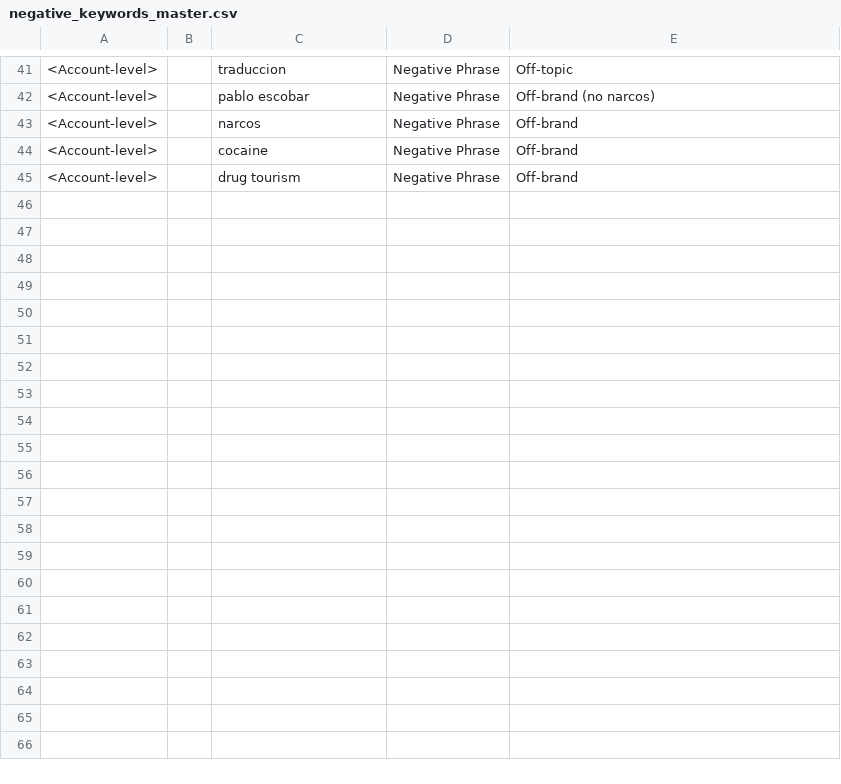
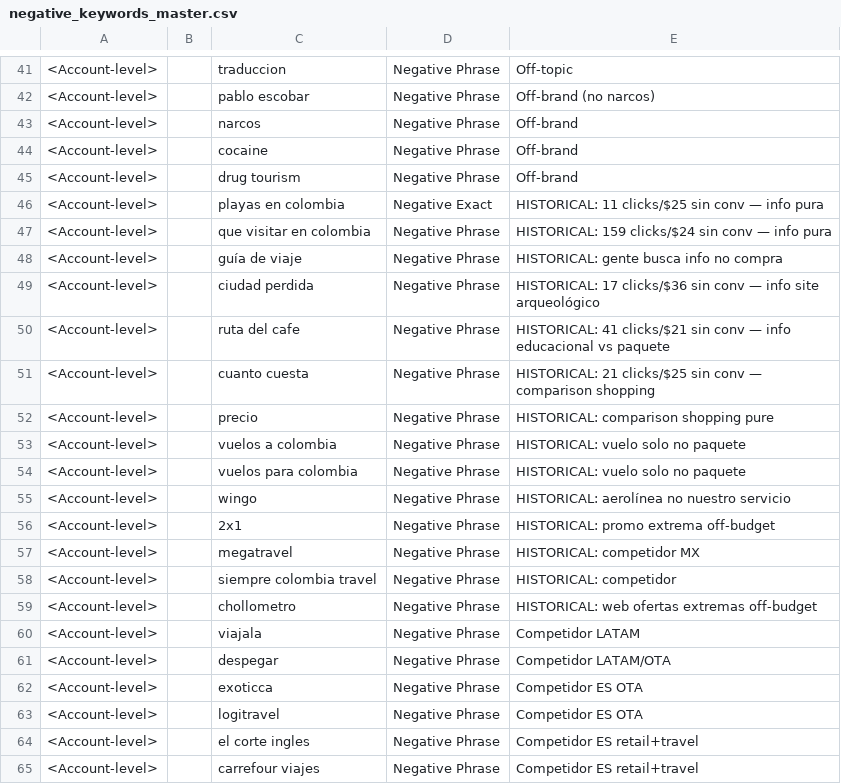
Before and after one commit to weppa-cloud/bukeer-studio, a CSV file: ops/google-ads/colombiatours/shared/negative_keywords_master.csv, drawn as a sheet; only a part is shown, gaps mark what is left out; the diff covers the shown part only; the diff names each change by its address in the sheet, - before the commit and + after, or states it on an @@ line.

```diff
--- a/ops/google-ads/colombiatours/shared/negative_keywords_master.csv
+++ b/ops/google-ads/colombiatours/shared/negative_keywords_master.csv
+row 46: <Account-level> |  | playas en colombia | Negative Exact | HISTORICAL: 11 clicks/$25 sin conv — info pura
+row 47: <Account-level> |  | que visitar en colombia | Negative Phrase | HISTORICAL: 159 clicks/$24 sin conv — info pura
+row 48: <Account-level> |  | guía de viaje | Negative Phrase | HISTORICAL: gente busca info no compra
+row 49: <Account-level> |  | ciudad perdida | Negative Phrase | HISTORICAL: 17 clicks/$36 sin conv — info site arqueológico
+row 50: <Account-level> |  | ruta del cafe | Negative Phrase | HISTORICAL: 41 clicks/$21 sin conv — info educacional vs paquete
+row 51: <Account-level> |  | cuanto cuesta | Negative Phrase | HISTORICAL: 21 clicks/$25 sin conv — comparison shopping
+row 52: <Account-level> |  | precio | Negative Phrase | HISTORICAL: comparison shopping pure
+row 53: <Account-level> |  | vuelos a colombia | Negative Phrase | HISTORICAL: vuelo solo no paquete
+row 54: <Account-level> |  | vuelos para colombia | Negative Phrase | HISTORICAL: vuelo solo no paquete
+row 55: <Account-level> |  | wingo | Negative Phrase | HISTORICAL: aerolínea no nuestro servicio
+row 56: <Account-level> |  | 2x1 | Negative Phrase | HISTORICAL: promo extrema off-budget
+row 57: <Account-level> |  | megatravel | Negative Phrase | HISTORICAL: competidor MX
+row 58: <Account-level> |  | siempre colombia travel | Negative Phrase | HISTORICAL: competidor
+row 59: <Account-level> |  | chollometro | Negative Phrase | HISTORICAL: web ofertas extremas off-budget
+row 60: <Account-level> |  | viajala | Negative Phrase | Competidor LATAM
+row 61: <Account-level> |  | despegar | Negative Phrase | Competidor LATAM/OTA
+row 62: <Account-level> |  | exoticca | Negative Phrase | Competidor ES OTA
+row 63: <Account-level> |  | logitravel | Negative Phrase | Competidor ES OTA
+row 64: <Account-level> |  | el corte ingles | Negative Phrase | Competidor ES retail+travel
+row 65: <Account-level> |  | carrefour viajes | Negative Phrase | Competidor ES retail+travel
```
Also changed, not shown: 10 added rows elsewhere in this file.
